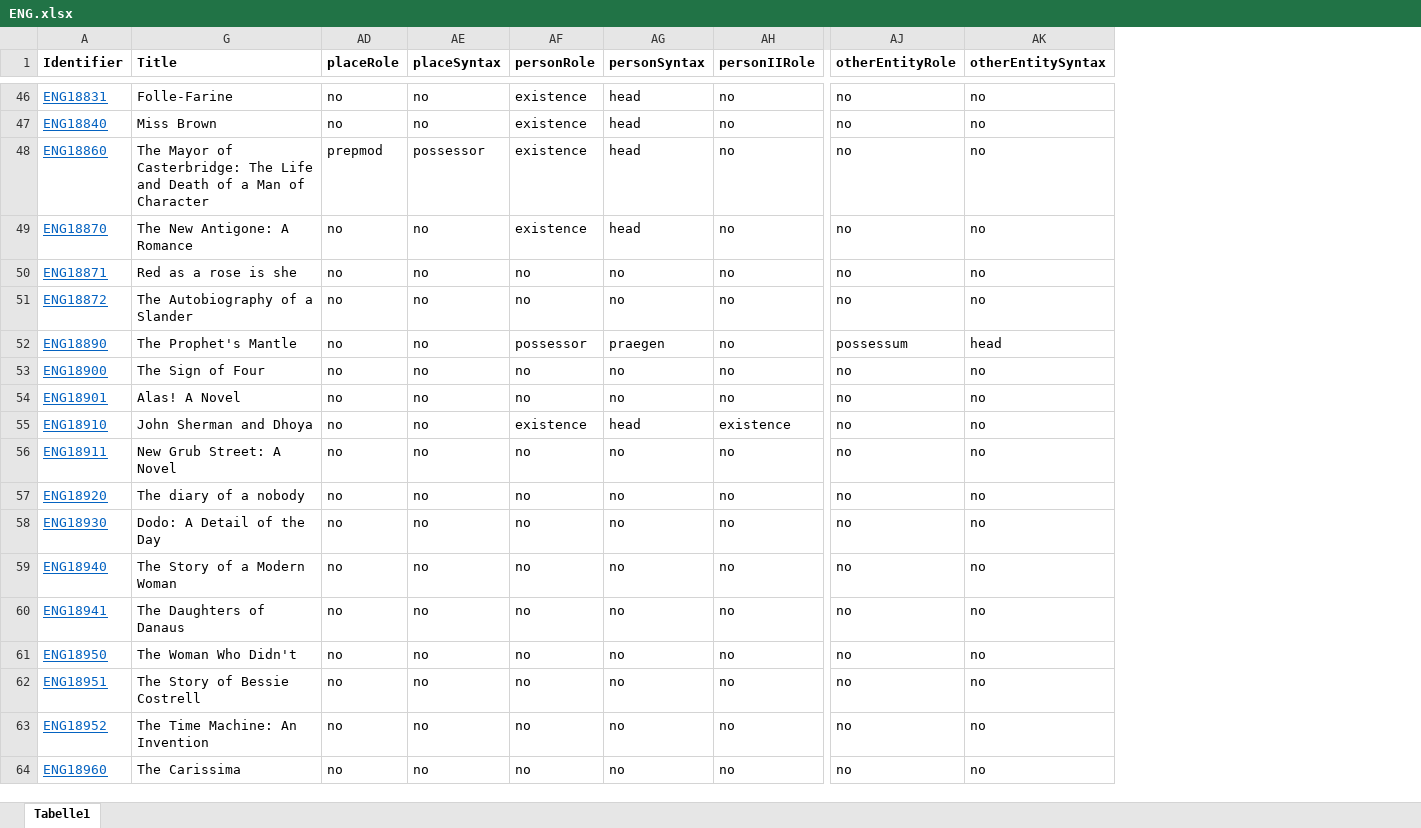
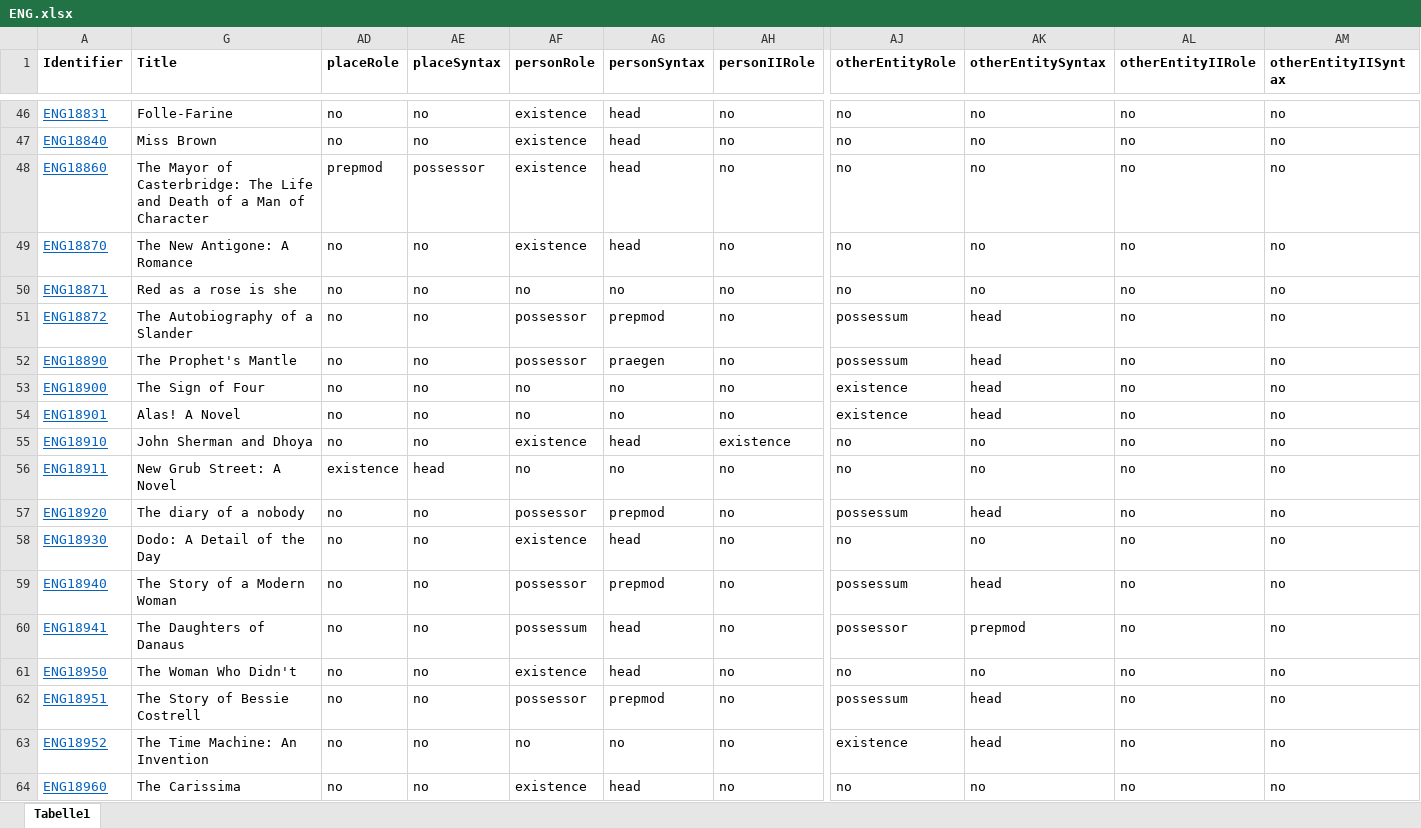
Before and after one commit to distantreading/WG1, an Excel workbook: titlePilotStudy/data/ENG.xlsx, sheet Tabelle1, drawn as a sheet; only a part is shown, gaps mark what is left out; values as stored, in another font and other column widths than the file's, no borders; the diff covers the shown part only; the diff names each change by its address in the sheet, - before the commit and + after, or states it on an @@ line.

Commit message:
first draft for annotating syntax of locations, persons and entities in the table

```diff
--- a/titlePilotStudy/data/ENG.xlsx (sheet Tabelle1)
+++ b/titlePilotStudy/data/ENG.xlsx (sheet Tabelle1)
+column AL (otherEntityIIRole), rows 46-64: all no
+column AM (otherEntityIISyntax), rows 46-64: all no
-AF51 (personRole): no
+AF51 (personRole): possessor
-AG51 (personSyntax): no
+AG51 (personSyntax): prepmod
-AJ51 (otherEntityRole): no
+AJ51 (otherEntityRole): possessum
-AK51 (otherEntitySyntax): no
+AK51 (otherEntitySyntax): head
-AJ53:AJ54 (otherEntityRole): no
+AJ53:AJ54 (otherEntityRole): existence
-AK53:AK54 (otherEntitySyntax): no
+AK53:AK54 (otherEntitySyntax): head
-AD56 (placeRole): no
+AD56 (placeRole): existence
-AE56 (placeSyntax): no
+AE56 (placeSyntax): head
-AF57 (personRole): no
+AF57 (personRole): possessor
-AG57 (personSyntax): no
+AG57 (personSyntax): prepmod
-AJ57 (otherEntityRole): no
+AJ57 (otherEntityRole): possessum
-AK57 (otherEntitySyntax): no
+AK57 (otherEntitySyntax): head
-AF58 (personRole): no
+AF58 (personRole): existence
-AG58 (personSyntax): no
+AG58 (personSyntax): head
-AF59 (personRole): no
+AF59 (personRole): possessor
-AG59 (personSyntax): no
+AG59 (personSyntax): prepmod
-AJ59 (otherEntityRole): no
+AJ59 (otherEntityRole): possessum
-AK59 (otherEntitySyntax): no
+AK59 (otherEntitySyntax): head
-AF60 (personRole): no
+AF60 (personRole): possessum
-AG60:AG61 (personSyntax): no
+AG60:AG61 (personSyntax): head
-AJ60 (otherEntityRole): no
+AJ60 (otherEntityRole): possessor
-AK60 (otherEntitySyntax): no
+AK60 (otherEntitySyntax): prepmod
-AF61 (personRole): no
+AF61 (personRole): existence
-AF62 (personRole): no
+AF62 (personRole): possessor
-AG62 (personSyntax): no
+AG62 (personSyntax): prepmod
-AJ62 (otherEntityRole): no
+AJ62 (otherEntityRole): possessum
-AK62:AK63 (otherEntitySyntax): no
+AK62:AK63 (otherEntitySyntax): head
-AJ63 (otherEntityRole): no
+AJ63 (otherEntityRole): existence
-AF64 (personRole): no
+AF64 (personRole): existence
-AG64 (personSyntax): no
+AG64 (personSyntax): head
```
Also changed, not shown: 76 edited cells elsewhere in this sheet.
